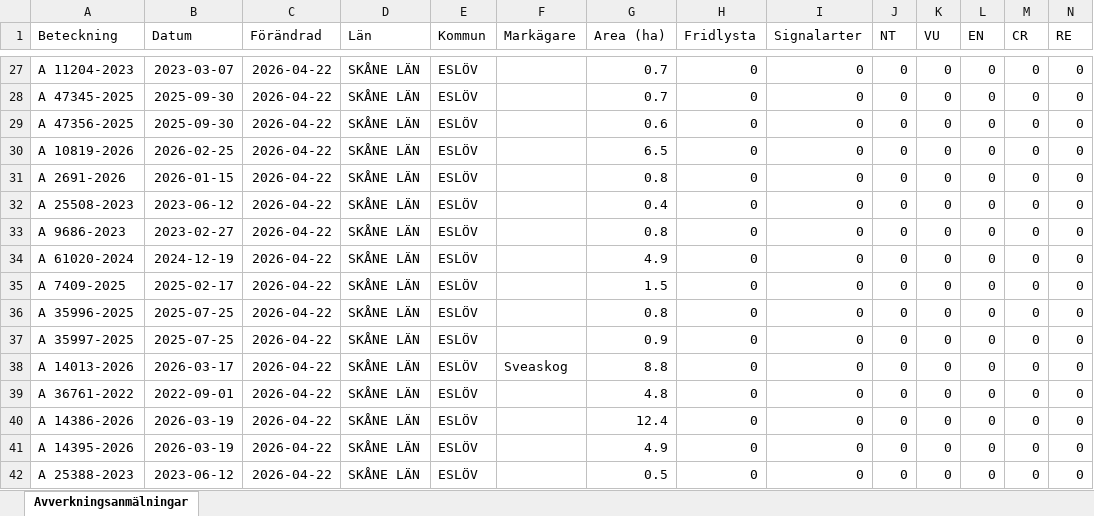
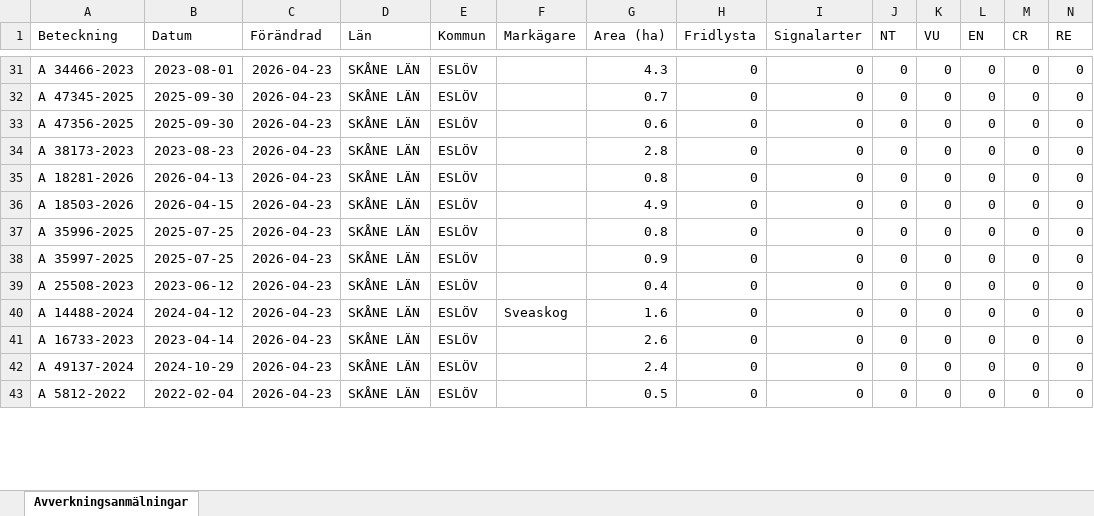
Before and after one commit to klasma/Logging_1285, an Excel workbook: Översikt ESLÖV.xlsx, sheet Avverkningsanmälningar, drawn as a sheet; only a part is shown, gaps mark what is left out; values as stored, in another font and other column widths than the file's, no borders; removed rows and columns are numbered as before the commit, all else as after; rows hold the shown columns only; the diff covers the shown part only; the diff names each change by its address in the sheet, - before the commit and + after, or states it on an @@ line.

```diff
--- a/Översikt ESLÖV.xlsx (sheet Avverkningsanmälningar)
+++ b/Översikt ESLÖV.xlsx (sheet Avverkningsanmälningar)
-A31 (Beteckning): A 11204-2023
+A31 (Beteckning): A 34466-2023
-B31 (Datum): 2023-03-07
+B31 (Datum): 2023-08-01
-C31:C35 (Förändrad): 2026-04-22
+C31:C35 (Förändrad): 2026-04-23
-G31 (Area (ha)): 0.7
+G31 (Area (ha)): 4.3
-A34 (Beteckning): A 10819-2026
+A34 (Beteckning): A 38173-2023
-B34 (Datum): 2026-02-25
+B34 (Datum): 2023-08-23
-G34 (Area (ha)): 6.5
+G34 (Area (ha)): 2.8
-A35 (Beteckning): A 2691-2026
+A35 (Beteckning): A 18281-2026
-B35 (Datum): 2026-01-15
+B35 (Datum): 2026-04-13
-row 32: A 25508-2023 | 2023-06-12 | 2026-04-22 | SKÅNE LÄN | ESLÖV |  | 0.4 | 0 | 0 | 0 | 0 | 0 | 0 | 0
-row 33: A 9686-2023 | 2023-02-27 | 2026-04-22 | SKÅNE LÄN | ESLÖV |  | 0.8 | 0 | 0 | 0 | 0 | 0 | 0 | 0
-A36 (Beteckning): A 61020-2024
+A36 (Beteckning): A 18503-2026
-B36 (Datum): 2024-12-19
+B36 (Datum): 2026-04-15
-C36 (Förändrad): 2026-04-22
+C36 (Förändrad): 2026-04-23
-row 35: A 7409-2025 | 2025-02-17 | 2026-04-22 | SKÅNE LÄN | ESLÖV |  | 1.5 | 0 | 0 | 0 | 0 | 0 | 0 | 0
-C37:C43 (Förändrad): 2026-04-22
+C37:C43 (Förändrad): 2026-04-23
-A39 (Beteckning): A 14013-2026
+A39 (Beteckning): A 25508-2023
-B39 (Datum): 2026-03-17
+B39 (Datum): 2023-06-12
-F39 (Markägare): Sveaskog
+F39 (Markägare): (empty)
-G39 (Area (ha)): 8.8
+G39 (Area (ha)): 0.4
-A40 (Beteckning): A 36761-2022
+A40 (Beteckning): A 14488-2024
-B40 (Datum): 2022-09-01
+B40 (Datum): 2024-04-12
-F40 (Markägare): (empty)
+F40 (Markägare): Sveaskog
-G40 (Area (ha)): 4.8
+G40 (Area (ha)): 1.6
-A41 (Beteckning): A 14386-2026
+A41 (Beteckning): A 16733-2023
-B41 (Datum): 2026-03-19
+B41 (Datum): 2023-04-14
-G41 (Area (ha)): 12.4
+G41 (Area (ha)): 2.6
-A42 (Beteckning): A 14395-2026
+A42 (Beteckning): A 49137-2024
-B42 (Datum): 2026-03-19
+B42 (Datum): 2024-10-29
-G42 (Area (ha)): 4.9
+G42 (Area (ha)): 2.4
-A43 (Beteckning): A 25388-2023
+A43 (Beteckning): A 5812-2022
-B43 (Datum): 2023-06-12
+B43 (Datum): 2022-02-04
```
Also changed, not shown: 7 added rows, 4 removed rows and 188 edited cells elsewhere in this sheet, artfynd/A 1510-2024 artfynd.xlsx, artfynd/A 24802-2025 artfynd.xlsx, 28 other files.
